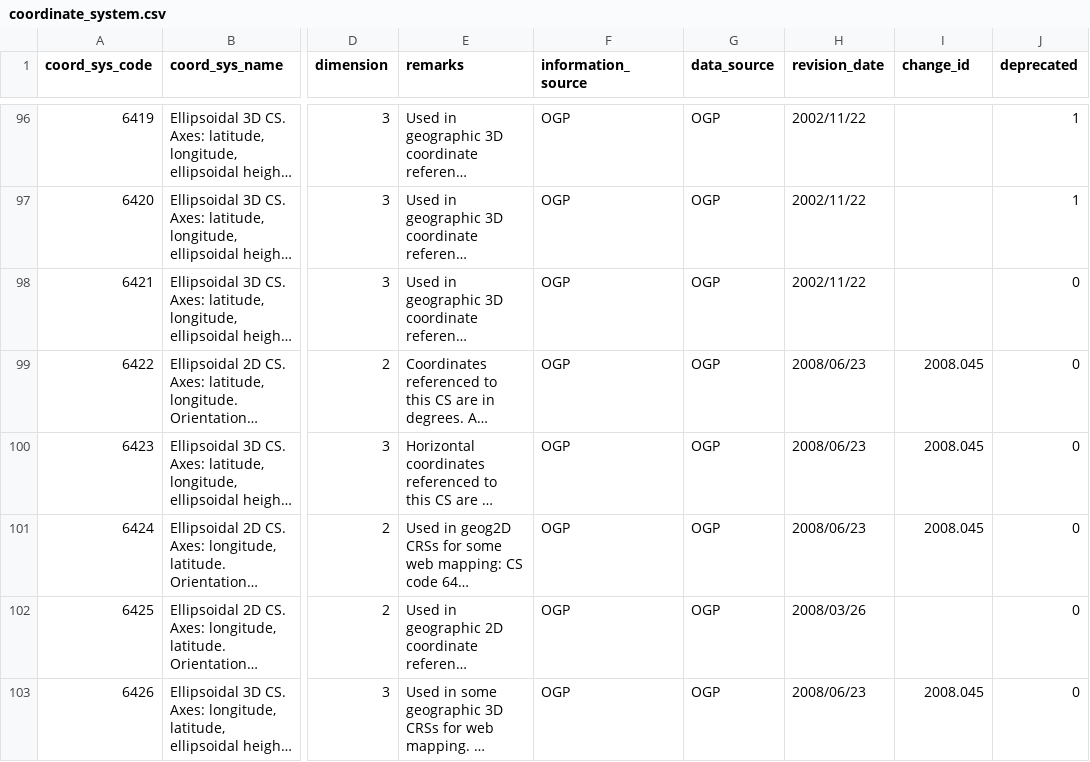
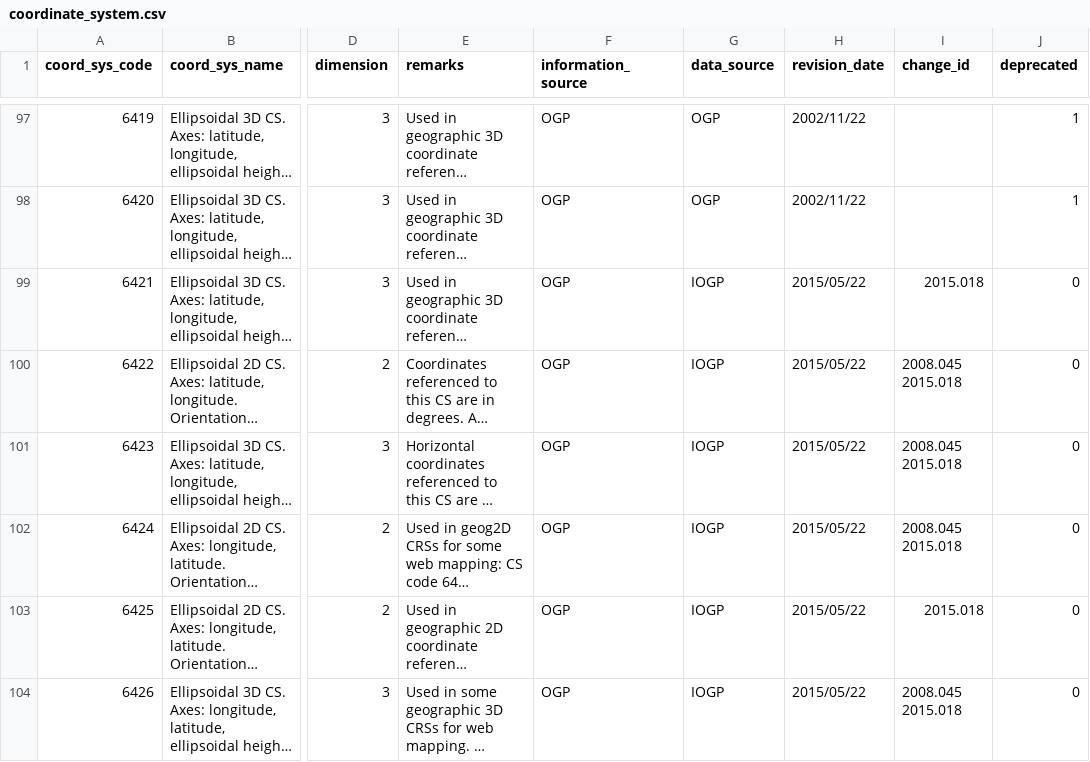
Before and after one commit to miurahr/libgeotiff, a CSV file: csv/coordinate_system.csv, drawn as a sheet; only a part is shown, gaps mark what is left out; long unchanged cells end in …; addresses are those after the commit; the diff covers the shown part only; the diff names each change by its address in the sheet, - before the commit and + after, or states it on an @@ line.

```diff
--- a/csv/coordinate_system.csv
+++ b/csv/coordinate_system.csv
-G99:G104 (data_source): OGP
+G99:G104 (data_source): IOGP
-H99 (revision_date): 2002/11/22
+H99 (revision_date): 2015/05/22
-I99 (change_id): (empty)
+I99 (change_id): 2015.018
-H100:H102 (revision_date): 2008/06/23
+H100:H102 (revision_date): 2015/05/22
-I100:I102 (change_id): 2008.045
+I100:I102 (change_id): 2008.045 2015.018
-H103 (revision_date): 2008/03/26
+H103 (revision_date): 2015/05/22
-I103 (change_id): (empty)
+I103 (change_id): 2015.018
-H104 (revision_date): 2008/06/23
+H104 (revision_date): 2015/05/22
-I104 (change_id): 2008.045
+I104 (change_id): 2008.045 2015.018
```
Also changed, not shown: 1 added row and 26 edited cells elsewhere in this file, csv/coordinate_operation_method.csv, csv/gcs.csv, 17 other files.
